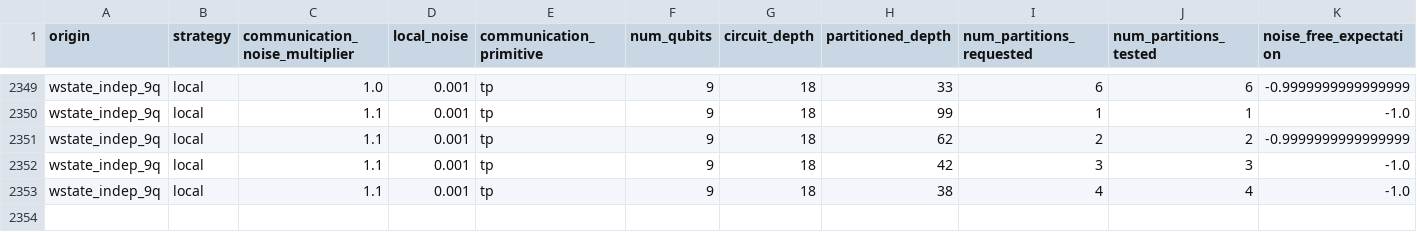
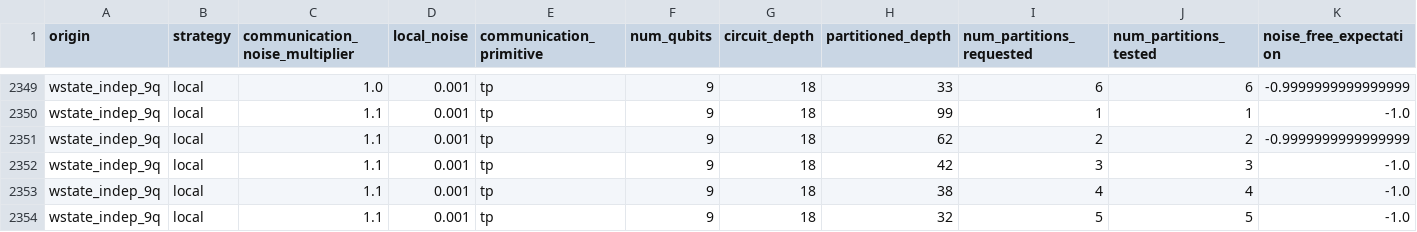
Before and after one commit to grageragarces/ZNE-DQC, a CSV file: results.csv, drawn as a sheet; only a part is shown, gaps mark what is left out; rows hold the shown columns only; the diff names each change by its address in the sheet, - before the commit and + after, or states it on an @@ line.

Commit message:
updates data

```diff
--- a/results.csv
+++ b/results.csv
+row 2354: wstate_indep_9q | local | 1.1 | 0.001 | tp | 9 | 18 | 32 | 5 | 5 | -1.0
```
Also changed, not shown: 2 other files.
